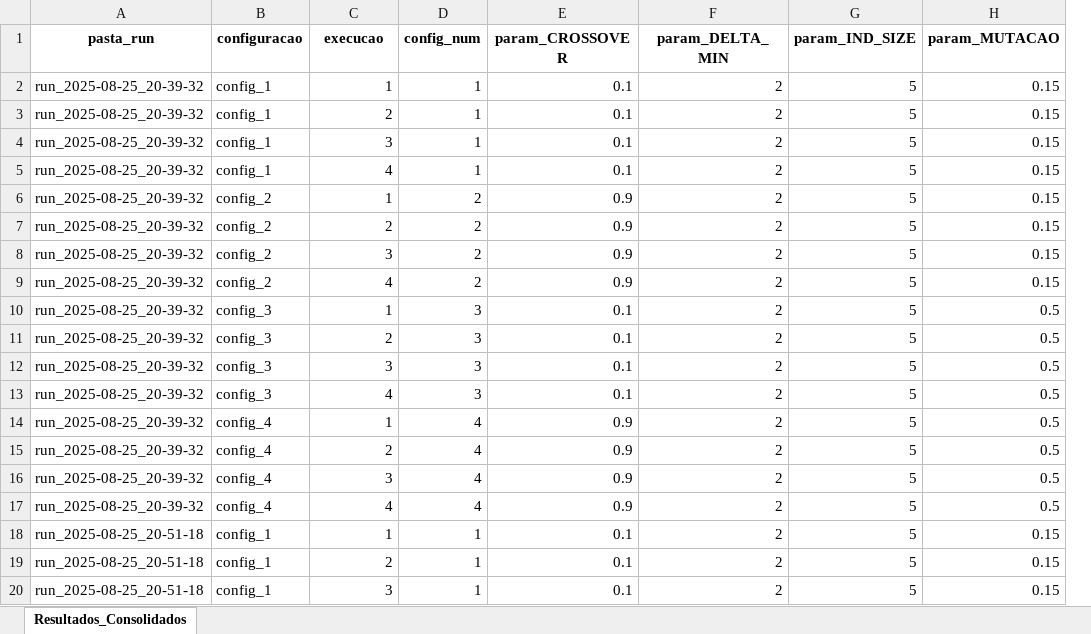
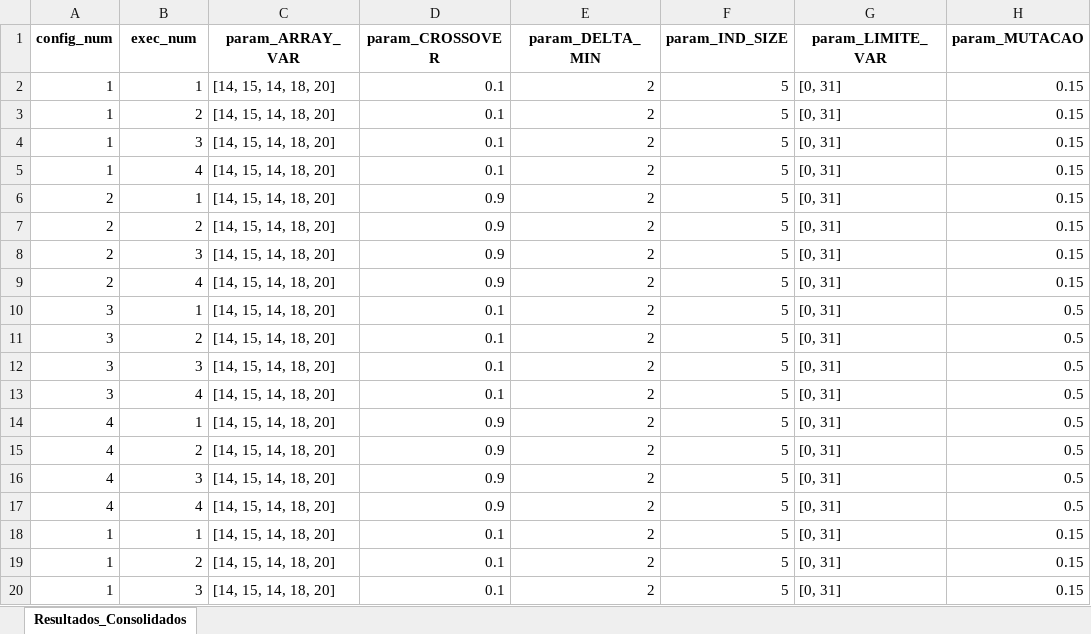
Before and after one commit to PedroVic12/Repopulation-With-Elite-Set, an Excel workbook: src/output/resultados_consolidados.xlsx, sheet Resultados_Consolidados, drawn as a sheet; only a part is shown; values as stored, in another font and other column widths than the file's, no borders; removed rows and columns are numbered as before the commit, all else as after; the diff covers the shown part only; the diff names each change by its address in the sheet, - before the commit and + after, or states it on an @@ line.

```diff
--- a/src/output/resultados_consolidados.xlsx (sheet Resultados_Consolidados)
+++ b/src/output/resultados_consolidados.xlsx (sheet Resultados_Consolidados)
-column A (pasta_run), rows 2-20: run_2025-08-25_20-39-32 | run_2025-08-25_20-39-32 | run_2025-08-25_20-39-32 | run_2025-08-25_20-39-32 | run_2025-08-25_20-39-32 | run_2025-08-25_20-39-32 | run_2025-08-25_20-39-32 | run_2025-08-25_20-39-32 | run_2025-08-25_20-39-32 | run_2025-08-25_20-39-32 | run_2025-08-25_20-39-32 | run_2025-08-25_20-39-32 | run_2025-08-25_20-39-32 | run_2025-08-25_20-39-32 | run_2025-08-25_20-39-32 | run_2025-08-25_20-39-32 | run_2025-08-25_20-51-18 | run_2025-08-25_20-51-18 | run_2025-08-25_20-51-18
-column B (configuracao), rows 2-20: config_1 | config_1 | config_1 | config_1 | config_2 | config_2 | config_2 | config_2 | config_3 | config_3 | config_3 | config_3 | config_4 | config_4 | config_4 | config_4 | config_1 | config_1 | config_1
+column C (param_ARRAY_VAR), rows 2-20: all [14, 15, 14, 18, 20]
+column G (param_LIMITE_VAR), rows 2-20: all [0, 31]
-A1: execucao
+A1: config_num
-B1: config_num
+B1: exec_num
-A3 (config_num): 2
+A3 (config_num): 1
-B3 (exec_num): 1
+B3 (exec_num): 2
-A4 (config_num): 3
+A4 (config_num): 1
-B4 (exec_num): 1
+B4 (exec_num): 3
-A5 (config_num): 4
+A5 (config_num): 1
-B5 (exec_num): 1
+B5 (exec_num): 4
-A6 (config_num): 1
+A6 (config_num): 2
-B6 (exec_num): 2
+B6 (exec_num): 1
-A8 (config_num): 3
+A8 (config_num): 2
-B8 (exec_num): 2
+B8 (exec_num): 3
-A9 (config_num): 4
+A9 (config_num): 2
-B9 (exec_num): 2
+B9 (exec_num): 4
-A10 (config_num): 1
+A10 (config_num): 3
-B10 (exec_num): 3
+B10 (exec_num): 1
-A11 (config_num): 2
+A11 (config_num): 3
-B11 (exec_num): 3
+B11 (exec_num): 2
-A13 (config_num): 4
+A13 (config_num): 3
-B13 (exec_num): 3
+B13 (exec_num): 4
-A14 (config_num): 1
+A14 (config_num): 4
-B14 (exec_num): 4
+B14 (exec_num): 1
-A15 (config_num): 2
+A15 (config_num): 4
-B15 (exec_num): 4
+B15 (exec_num): 2
-A16 (config_num): 3
+A16 (config_num): 4
-B16 (exec_num): 4
+B16 (exec_num): 3
-A19 (config_num): 2
+A19 (config_num): 1
-B19 (exec_num): 1
+B19 (exec_num): 2
-A20 (config_num): 3
+A20 (config_num): 1
-B20 (exec_num): 1
+B20 (exec_num): 3
```
Also changed, not shown: 16 added rows and 116 edited cells elsewhere in this sheet, src/output/pop_final.xlsx, 39 other files.
